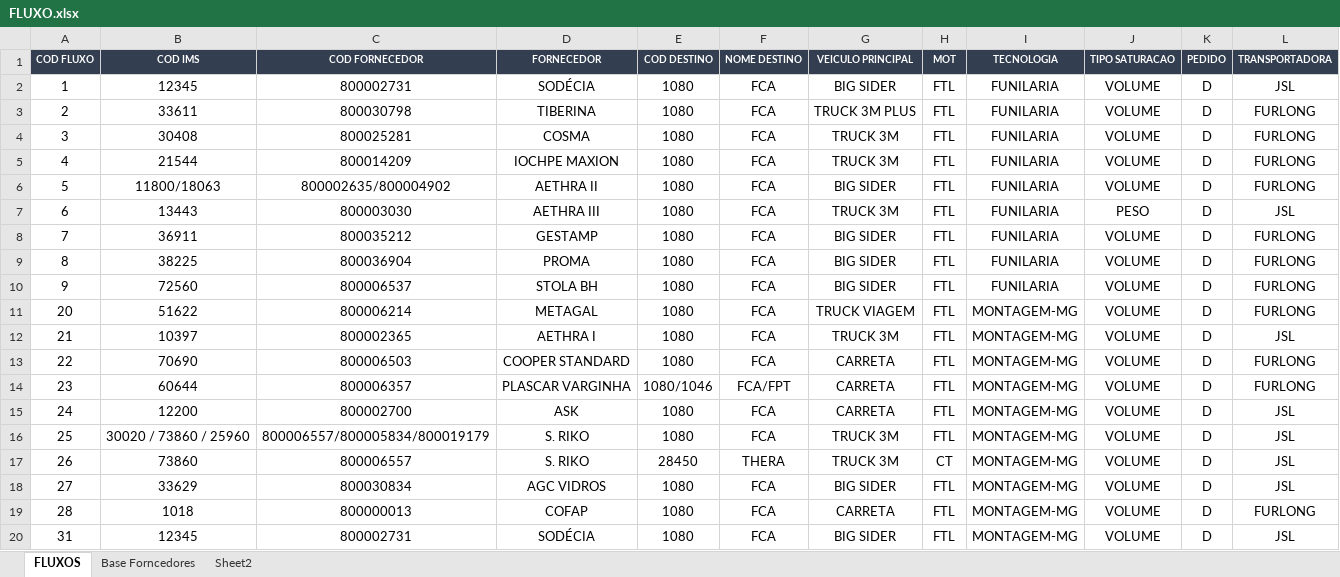
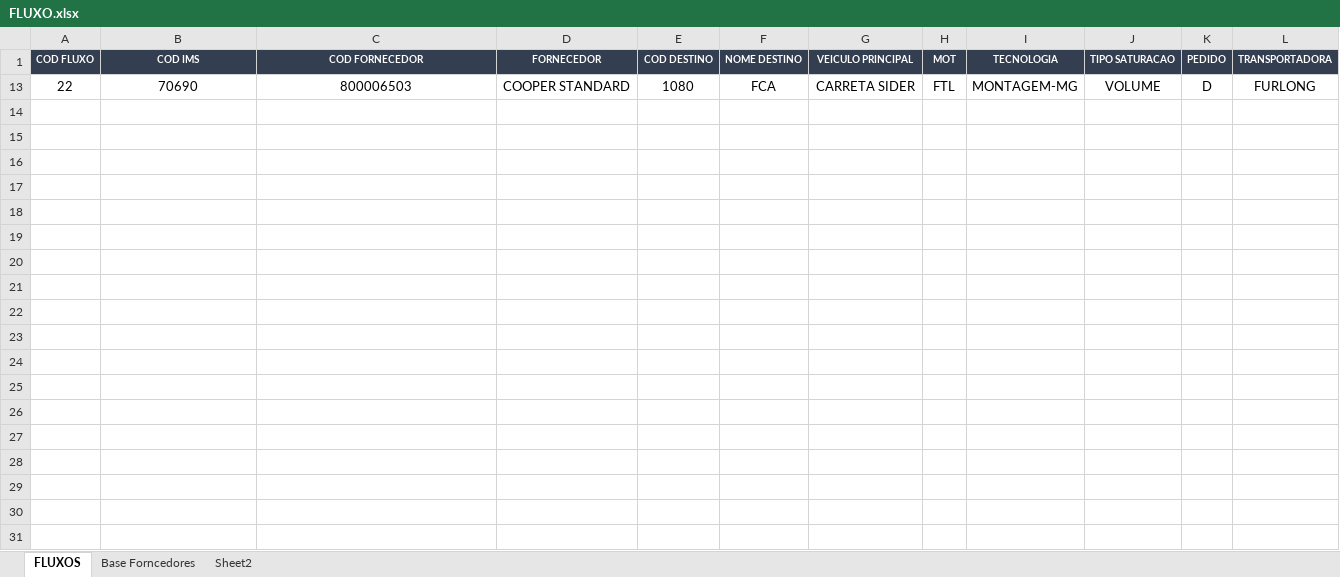
Before and after one commit to Vincentpernarh1/BC-TURBO, an Excel workbook: Viajante/BD/FLUXO.xlsx, sheet FLUXOS, drawn as a sheet; only a part is shown; values as stored, in another font and other column widths than the file's, no borders; the diff covers the shown part only; the diff names each change by its address in the sheet, - before the commit and + after, or states it on an @@ line.

```diff
--- a/Viajante/BD/FLUXO.xlsx (sheet FLUXOS)
+++ b/Viajante/BD/FLUXO.xlsx (sheet FLUXOS)
@@ row 2 hidden: 1 | 12345 | 800002731 | SODÉCIA | 1080 | FCA | BIG SIDER | FTL | FUNILARIA | VOLUME | D | JSL @@
@@ row 3 hidden: 2 | 33611 | 800030798 | TIBERINA | 1080 | FCA | TRUCK 3M PLUS | FTL | FUNILARIA | VOLUME | D | FURLONG @@
@@ row 4 hidden: 3 | 30408 | 800025281 | COSMA | 1080 | FCA | TRUCK 3M | FTL | FUNILARIA | VOLUME | D | FURLONG @@
@@ row 5 hidden: 4 | 21544 | 800014209 | IOCHPE MAXION | 1080 | FCA | TRUCK 3M | FTL | FUNILARIA | VOLUME | D | FURLONG @@
@@ row 6 hidden: 5 | 11800/18063 | 800002635/800004902 | AETHRA II | 1080 | FCA | BIG SIDER | FTL | FUNILARIA | VOLUME | D | FURLONG @@
@@ row 7 hidden: 6 | 13443 | 800003030 | AETHRA III | 1080 | FCA | TRUCK 3M | FTL | FUNILARIA | PESO | D | JSL @@
@@ row 8 hidden: 7 | 36911 | 800035212 | GESTAMP | 1080 | FCA | BIG SIDER | FTL | FUNILARIA | VOLUME | D | FURLONG @@
@@ row 9 hidden: 8 | 38225 | 800036904 | PROMA | 1080 | FCA | BIG SIDER | FTL | FUNILARIA | VOLUME | D | FURLONG @@
@@ row 10 hidden: 9 | 72560 | 800006537 | STOLA BH | 1080 | FCA | BIG SIDER | FTL | FUNILARIA | VOLUME | D | FURLONG @@
@@ row 11 hidden: 20 | 51622 | 800006214 | METAGAL | 1080 | FCA | TRUCK VIAGEM | FTL | MONTAGEM-MG | VOLUME | D | FURLONG @@
@@ row 12 hidden: 21 | 10397 | 800002365 | AETHRA I | 1080 | FCA | TRUCK 3M | FTL | MONTAGEM-MG | VOLUME | D | JSL @@
-G13 (VEICULO PRINCIPAL): CARRETA
+G13 (VEICULO PRINCIPAL): CARRETA SIDER
@@ row 14 hidden: 23 | 60644 | 800006357 | PLASCAR VARGINHA | 1080/1046 | FCA/FPT | CARRETA | FTL | MONTAGEM-MG | VOLUME | D | FURLONG @@
@@ row 15 hidden: 24 | 12200 | 800002700 | ASK | 1080 | FCA | CARRETA | FTL | MONTAGEM-MG | VOLUME | D | JSL @@
@@ row 16 hidden: 25 | 30020 / 73860 / 25960 | 800006557/800005834/800019179 | S. RIKO | 1080 | FCA | TRUCK 3M | FTL | MONTAGEM-MG | VOLUME | D | JSL @@
@@ row 17 hidden: 26 | 73860 | 800006557 | S. RIKO | 28450 | THERA | TRUCK 3M | CT | MONTAGEM-MG | VOLUME | D | JSL @@
@@ row 18 hidden: 27 | 33629 | 800030834 | AGC VIDROS | 1080 | FCA | BIG SIDER | FTL | MONTAGEM-MG | VOLUME | D | JSL @@
@@ row 19 hidden: 28 | 1018 | 800000013 | COFAP | 1080 | FCA | CARRETA | FTL | MONTAGEM-MG | VOLUME | D | FURLONG @@
@@ row 20 hidden: 31 | 12345 | 800002731 | SODÉCIA | 1080 | FCA | BIG SIDER | FTL | MONTAGEM-MG | VOLUME | D | JSL @@
```
Also changed, not shown: 121 hidden or unhidden rows elsewhere in this sheet, Viajante/BD/VEÍCULOS.xlsx, Viajante/Template.xlsx, 12 other files.
